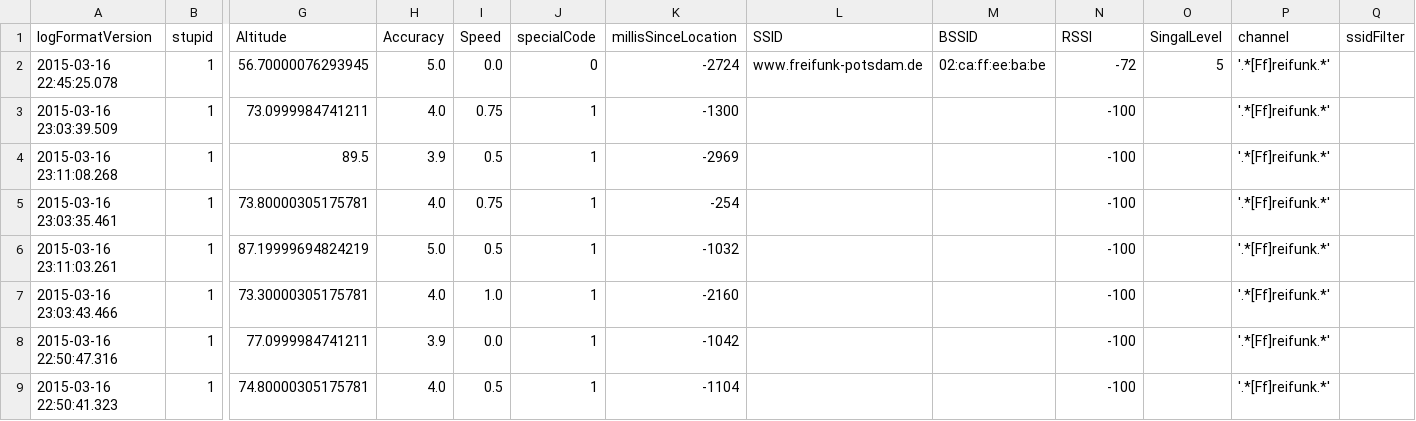
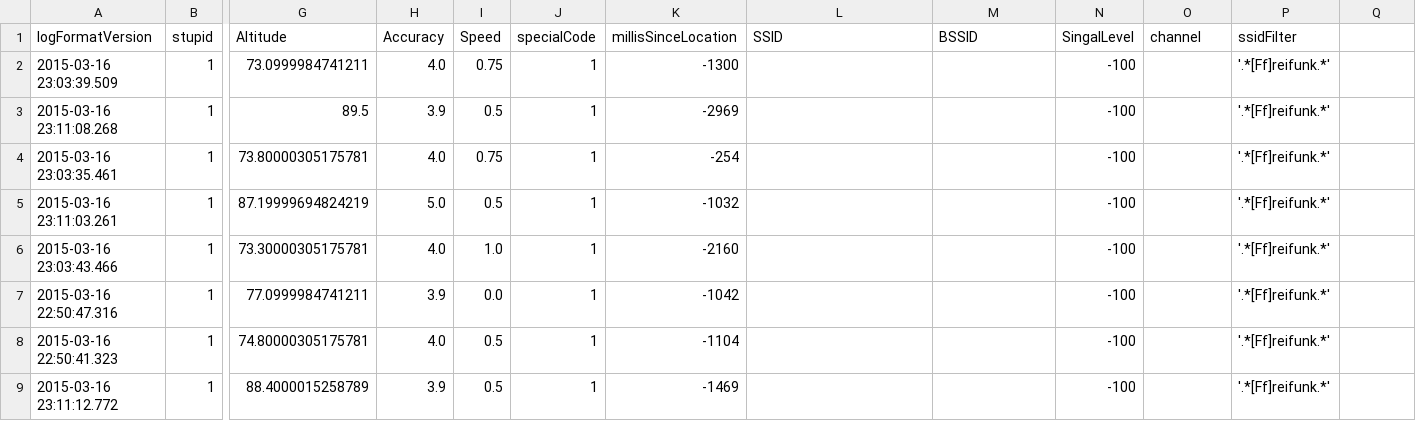
Before and after one commit to Frief84/wifi1, a CSV file: testrun_data_test.csv, drawn as a sheet; only a part is shown, gaps mark what is left out; the shorter side is filled out with more unchanged rows; rows hold the shown columns only; the diff names each change by its address in the sheet, - before the commit and + after, or states it on an @@ line.

```diff
--- a/testrun_data_test.csv
+++ b/testrun_data_test.csv
-N1: RSSI
+N1: SingalLevel
-O1: SingalLevel
+O1: channel
-P1: channel
+P1: ssidFilter
-Q1: ssidFilter
+Q1: (empty)
-row 2: 2015-03-16 22:45:25.078 | 1 | 56.70000076293945 | 5.0 | 0.0 | 0 | -2724 | www.freifunk-potsdam.de | 02:ca:ff:ee:ba:be | -72 | 5 | '.*[Ff]reifunk.*'
```
Also changed, not shown: 1 other file.
